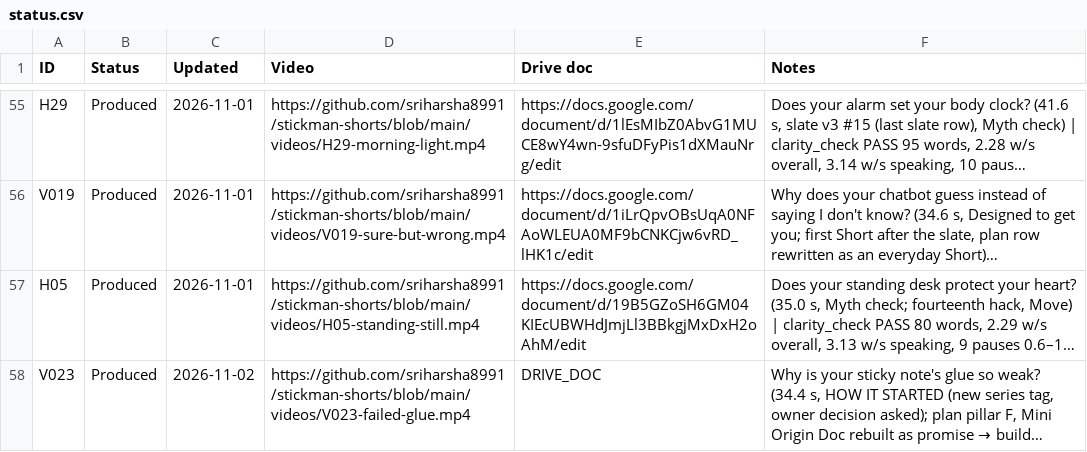
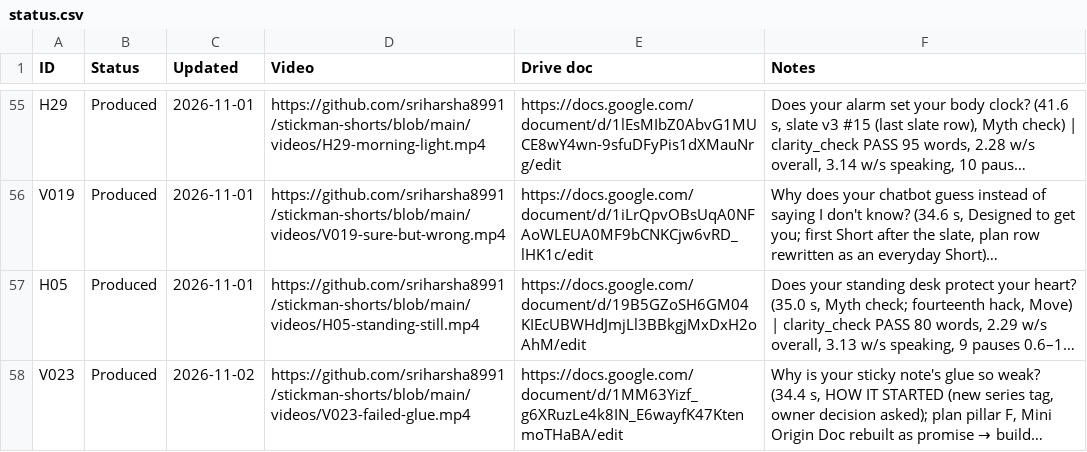
Before and after one commit to sriharsha8991/stickman-shorts, a CSV file: plan/status.csv, drawn as a sheet; only a part is shown, gaps mark what is left out; long unchanged cells end in …; the diff names each change by its address in the sheet, - before the commit and + after, or states it on an @@ line.

```diff
--- a/plan/status.csv
+++ b/plan/status.csv
-E58 (Drive doc): DRIVE_DOC
+E58 (Drive doc): https://docs.google.com/document/d/1MM63Yizf_g6XRuzLe4k8IN_E6wayfK47KtenmoTHaBA/edit
```
Also changed, not shown: 1 other file.
